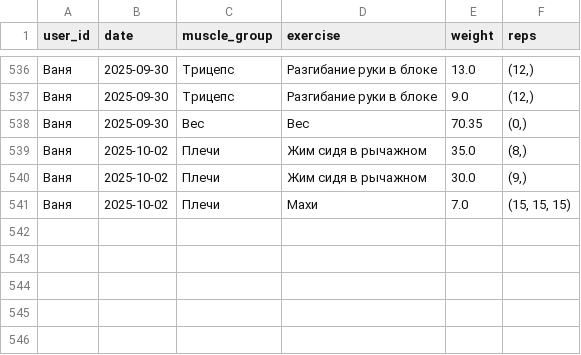
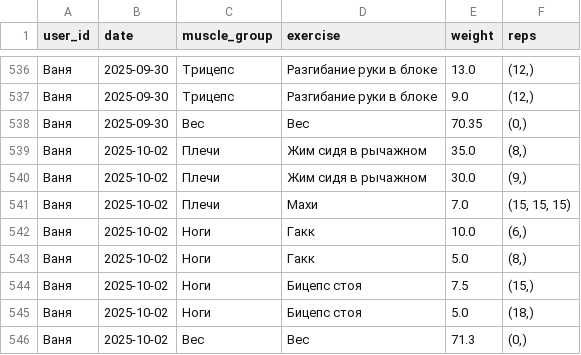
Before and after one commit to v0r0bi0v/gym-statistics, a CSV file: workouts.csv, drawn as a sheet; only a part is shown, gaps mark what is left out; the diff names each change by its address in the sheet, - before the commit and + after, or states it on an @@ line.

Commit message:
GYM AUTOCOMMIT 2025-10-02 18:28:10 UTC

```diff
--- a/workouts.csv
+++ b/workouts.csv
+row 542: Ваня | 2025-10-02 | Ноги | Гакк | 10.0 | (6,)
+row 543: Ваня | 2025-10-02 | Ноги | Гакк | 5.0 | (8,)
+row 544: Ваня | 2025-10-02 | Ноги | Бицепс стоя | 7.5 | (15,)
+row 545: Ваня | 2025-10-02 | Ноги | Бицепс стоя | 5.0 | (18,)
+row 546: Ваня | 2025-10-02 | Вес | Вес | 71.3 | (0,)
```
